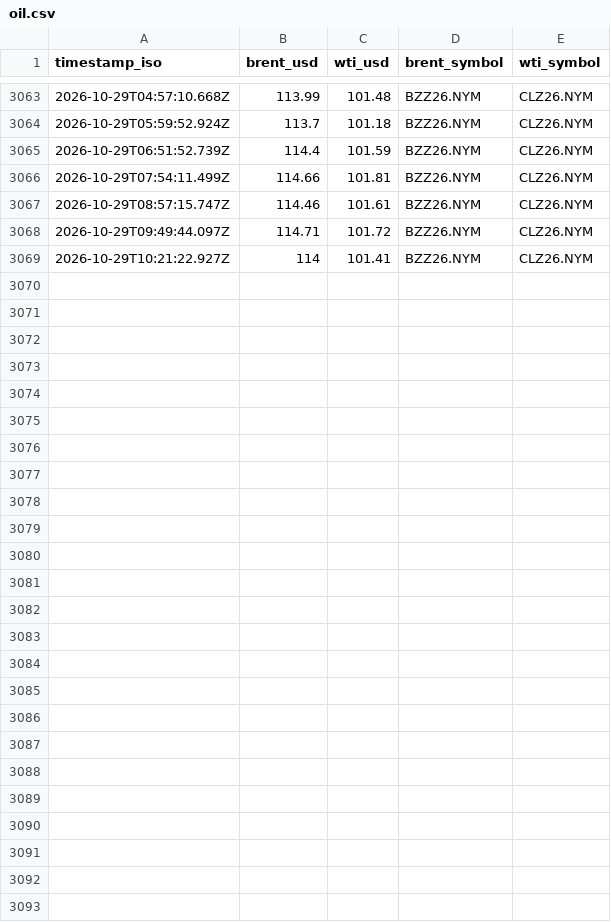
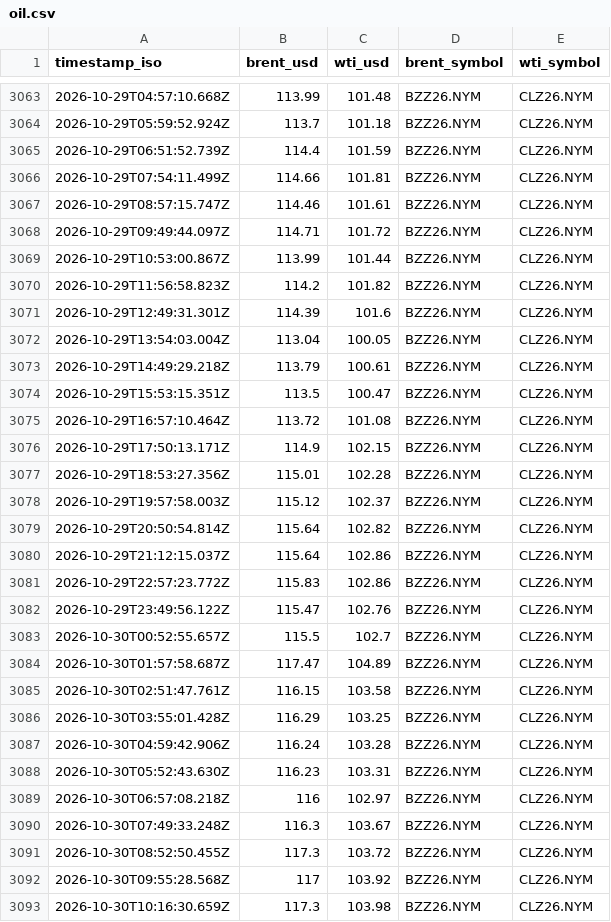
Before and after one commit to supamanluva/hormuz-watch, a CSV file: history/oil.csv, drawn as a sheet; only a part is shown, gaps mark what is left out.

```diff
--- a/history/oil.csv
+++ b/history/oil.csv
@@ -3068,2 +3068,26 @@ timestamp_iso,brent_usd,wti_usd,brent_symbol,wti_symbol
 2026-10-29T09:49:44.097Z,114.71,101.72,BZZ26.NYM,CLZ26.NYM
-2026-10-29T10:21:22.927Z,114,101.41,BZZ26.NYM,CLZ26.NYM
+2026-10-29T10:53:00.867Z,113.99,101.44,BZZ26.NYM,CLZ26.NYM
+2026-10-29T11:56:58.823Z,114.2,101.82,BZZ26.NYM,CLZ26.NYM
+2026-10-29T12:49:31.301Z,114.39,101.6,BZZ26.NYM,CLZ26.NYM
+2026-10-29T13:54:03.004Z,113.04,100.05,BZZ26.NYM,CLZ26.NYM
+2026-10-29T14:49:29.218Z,113.79,100.61,BZZ26.NYM,CLZ26.NYM
+2026-10-29T15:53:15.351Z,113.5,100.47,BZZ26.NYM,CLZ26.NYM
+2026-10-29T16:57:10.464Z,113.72,101.08,BZZ26.NYM,CLZ26.NYM
+2026-10-29T17:50:13.171Z,114.9,102.15,BZZ26.NYM,CLZ26.NYM
+2026-10-29T18:53:27.356Z,115.01,102.28,BZZ26.NYM,CLZ26.NYM
+2026-10-29T19:57:58.003Z,115.12,102.37,BZZ26.NYM,CLZ26.NYM
+2026-10-29T20:50:54.814Z,115.64,102.82,BZZ26.NYM,CLZ26.NYM
+2026-10-29T21:12:15.037Z,115.64,102.86,BZZ26.NYM,CLZ26.NYM
+2026-10-29T22:57:23.772Z,115.83,102.86,BZZ26.NYM,CLZ26.NYM
+2026-10-29T23:49:56.122Z,115.47,102.76,BZZ26.NYM,CLZ26.NYM
+2026-10-30T00:52:55.657Z,115.5,102.7,BZZ26.NYM,CLZ26.NYM
+2026-10-30T01:57:58.687Z,117.47,104.89,BZZ26.NYM,CLZ26.NYM
+2026-10-30T02:51:47.761Z,116.15,103.58,BZZ26.NYM,CLZ26.NYM
+2026-10-30T03:55:01.428Z,116.29,103.25,BZZ26.NYM,CLZ26.NYM
+2026-10-30T04:59:42.906Z,116.24,103.28,BZZ26.NYM,CLZ26.NYM
+2026-10-30T05:52:43.630Z,116.23,103.31,BZZ26.NYM,CLZ26.NYM
+2026-10-30T06:57:08.218Z,116,102.97,BZZ26.NYM,CLZ26.NYM
+2026-10-30T07:49:33.248Z,116.3,103.67,BZZ26.NYM,CLZ26.NYM
+2026-10-30T08:52:50.455Z,117.3,103.72,BZZ26.NYM,CLZ26.NYM
+2026-10-30T09:55:28.568Z,117,103.92,BZZ26.NYM,CLZ26.NYM
+2026-10-30T10:16:30.659Z,117.3,103.98,BZZ26.NYM,CLZ26.NYM
```
Also changed, not shown: history/events.csv, history/status_history.csv.
